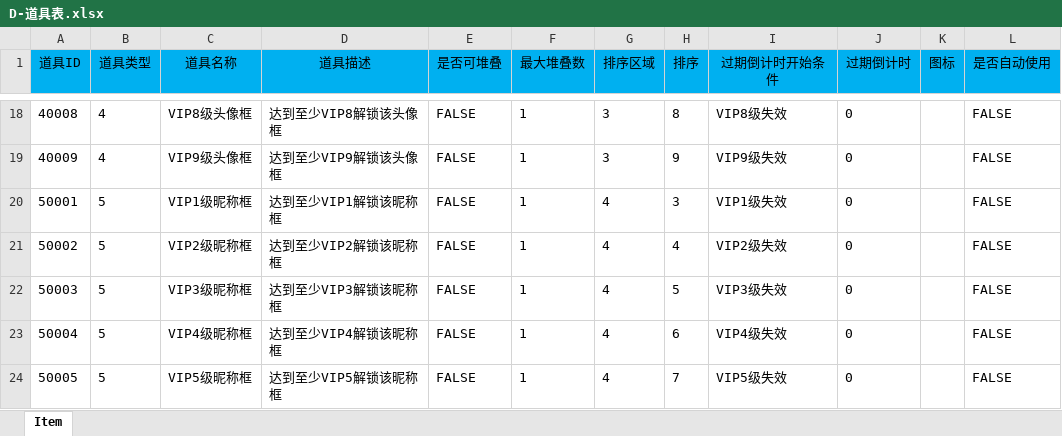
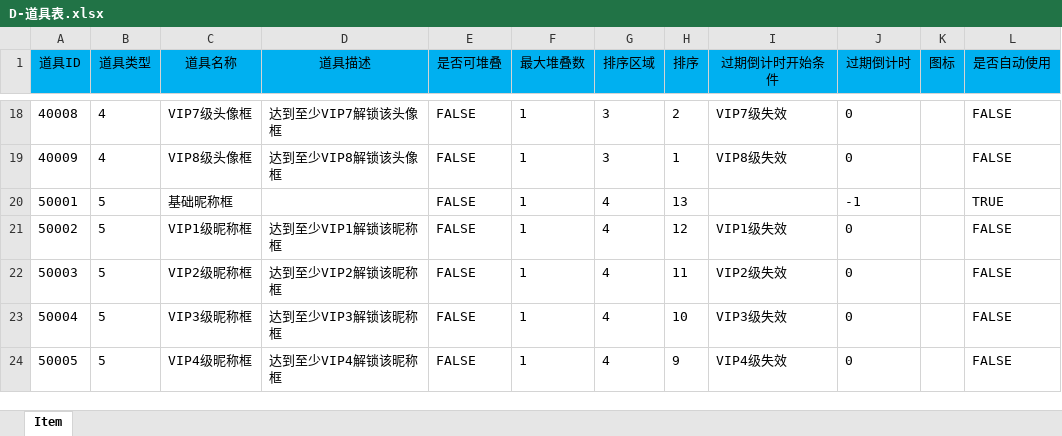
Before and after one commit to FelingOD/Slot-Monitor, an Excel workbook: 00文审机数值/D-道具表.xlsx, sheet Item, drawn as a sheet; only a part is shown, gaps mark what is left out; values as stored, in another font and other column widths than the file's, no borders; the diff covers the shown part only; the diff names each change by its address in the sheet, - before the commit and + after, or states it on an @@ line.

```diff
--- a/00文审机数值/D-道具表.xlsx (sheet Item)
+++ b/00文审机数值/D-道具表.xlsx (sheet Item)
-C18 (道具名称): VIP8级头像框
+C18 (道具名称): VIP7级头像框
-D18 (道具描述): 达到至少VIP8解锁该头像框
+D18 (道具描述): 达到至少VIP7解锁该头像框
-H18 (排序): 8
+H18 (排序): 2
-I18 (过期倒计时开始条件): VIP8级失效
+I18 (过期倒计时开始条件): VIP7级失效
-C19 (道具名称): VIP9级头像框
+C19 (道具名称): VIP8级头像框
-D19 (道具描述): 达到至少VIP9解锁该头像框
+D19 (道具描述): 达到至少VIP8解锁该头像框
-H19 (排序): 9
+H19 (排序): 1
-I19 (过期倒计时开始条件): VIP9级失效
+I19 (过期倒计时开始条件): VIP8级失效
-C20 (道具名称): VIP1级昵称框
+C20 (道具名称): 基础昵称框
-D20 (道具描述): 达到至少VIP1解锁该昵称框
+D20 (道具描述): (empty)
-H20 (排序): 3
+H20 (排序): 13
-I20 (过期倒计时开始条件): VIP1级失效
+I20 (过期倒计时开始条件): (empty)
-J20 (过期倒计时): 0
+J20 (过期倒计时): -1
-L20 (是否自动使用): FALSE
+L20 (是否自动使用): TRUE
-C21 (道具名称): VIP2级昵称框
+C21 (道具名称): VIP1级昵称框
-D21 (道具描述): 达到至少VIP2解锁该昵称框
+D21 (道具描述): 达到至少VIP1解锁该昵称框
-H21 (排序): 4
+H21 (排序): 12
-I21 (过期倒计时开始条件): VIP2级失效
+I21 (过期倒计时开始条件): VIP1级失效
-C22 (道具名称): VIP3级昵称框
+C22 (道具名称): VIP2级昵称框
-D22 (道具描述): 达到至少VIP3解锁该昵称框
+D22 (道具描述): 达到至少VIP2解锁该昵称框
-H22 (排序): 5
+H22 (排序): 11
-I22 (过期倒计时开始条件): VIP3级失效
+I22 (过期倒计时开始条件): VIP2级失效
-C23 (道具名称): VIP4级昵称框
+C23 (道具名称): VIP3级昵称框
-D23 (道具描述): 达到至少VIP4解锁该昵称框
+D23 (道具描述): 达到至少VIP3解锁该昵称框
-H23 (排序): 6
+H23 (排序): 10
-I23 (过期倒计时开始条件): VIP4级失效
+I23 (过期倒计时开始条件): VIP3级失效
-C24 (道具名称): VIP5级昵称框
+C24 (道具名称): VIP4级昵称框
-D24 (道具描述): 达到至少VIP5解锁该昵称框
+D24 (道具描述): 达到至少VIP4解锁该昵称框
-H24 (排序): 7
+H24 (排序): 9
-I24 (过期倒计时开始条件): VIP5级失效
+I24 (过期倒计时开始条件): VIP4级失效
```
Also changed, not shown: 3 added rows and 54 edited cells elsewhere in this sheet, 00文审机数值/G-公共配置表.xlsx, 00文审机数值/H-活动表.xlsx, 2 other files.
